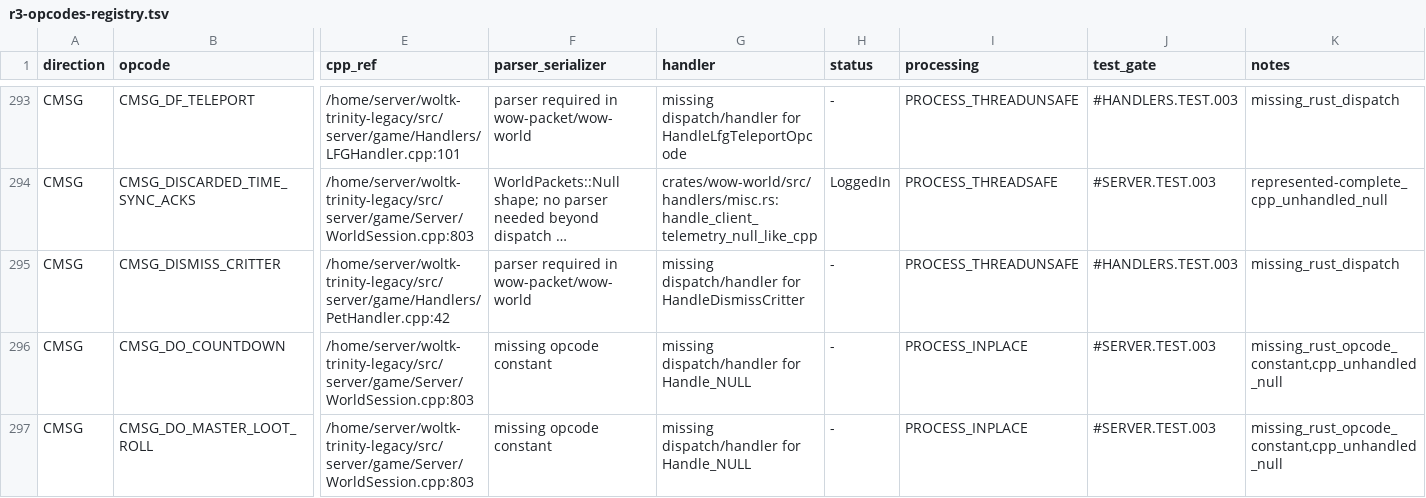
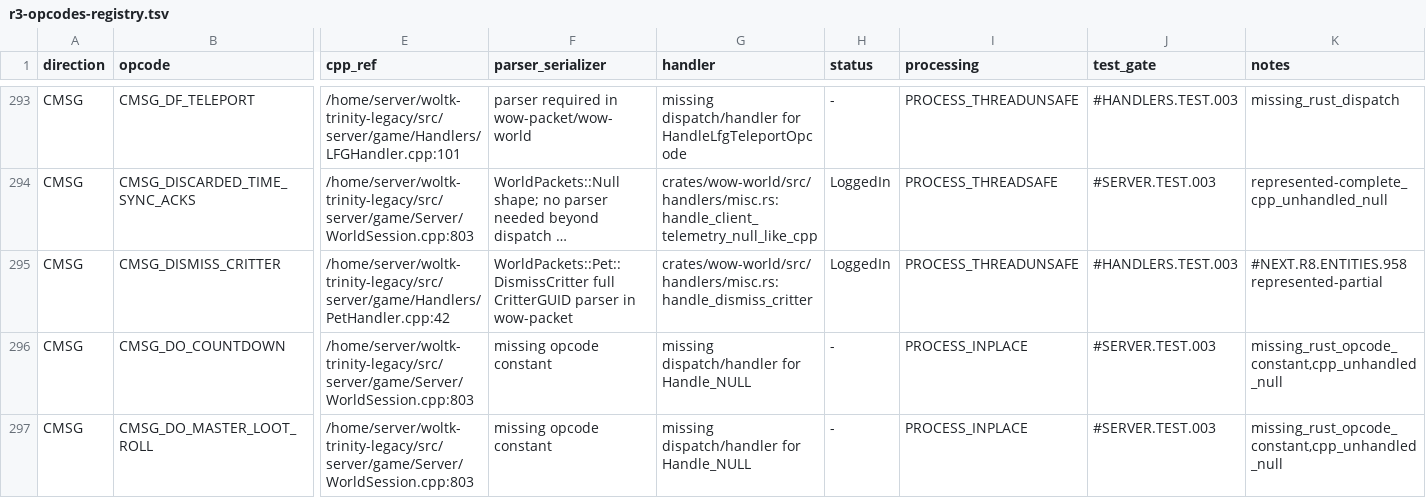
Before and after one commit to alseif0x/rustycore, a TSV file: docs/migration/inventory/r3-opcodes-registry.tsv, drawn as a sheet; only a part is shown, gaps mark what is left out; long unchanged cells end in …; the diff names each change by its address in the sheet, - before the commit and + after, or states it on an @@ line.

```diff
--- a/docs/migration/inventory/r3-opcodes-registry.tsv
+++ b/docs/migration/inventory/r3-opcodes-registry.tsv
-F295 (parser_serializer): parser required in wow-packet/wow-world
+F295 (parser_serializer): WorldPackets::Pet::DismissCritter full CritterGUID parser in wow-packet
-G295 (handler): missing dispatch/handler for HandleDismissCritter
+G295 (handler): crates/wow-world/src/handlers/misc.rs:handle_dismiss_critter
-H295 (status): -
+H295 (status): LoggedIn
-K295 (notes): missing_rust_dispatch
+K295 (notes): #NEXT.R8.ENTITIES.958 represented-partial
```
Also changed, not shown: docs/migration/inventory/cpp-client-handlers.tsv, 8 other files.
